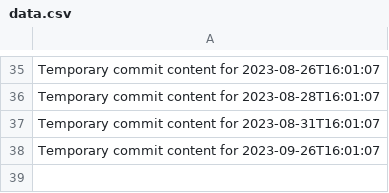
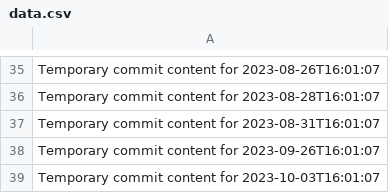
Before and after one commit to Leodin/omega-157-i, a CSV file: data.csv, drawn as a sheet; only a part is shown, gaps mark what is left out; the diff names each change by its address in the sheet, - before the commit and + after, or states it on an @@ line.

```diff
--- a/data.csv
+++ b/data.csv
+row 39: Temporary commit content for 2023-10-03T16:01:07
```
